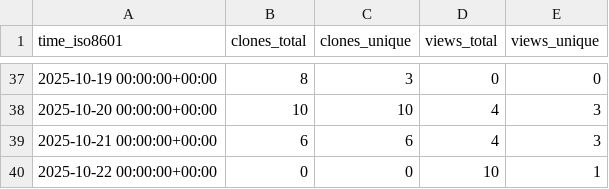
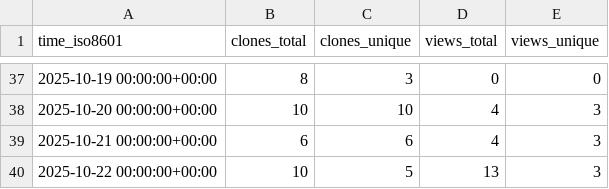
Before and after one commit to LLNL/zero-rk, a CSV file: LLNL/zero-rk/ghrs-data/views_clones_aggregate.csv, drawn as a sheet; only a part is shown, gaps mark what is left out.

```diff
--- a/LLNL/zero-rk/ghrs-data/views_clones_aggregate.csv
+++ b/LLNL/zero-rk/ghrs-data/views_clones_aggregate.csv
@@ -39,2 +39,2 @@ time_iso8601,clones_total,clones_unique,views_total,views_unique
 2025-10-21 00:00:00+00:00,6,6,4,3
-2025-10-22 00:00:00+00:00,0,0,10,1
+2025-10-22 00:00:00+00:00,10,5,13,3
```
Also changed, not shown: 1 other file.
